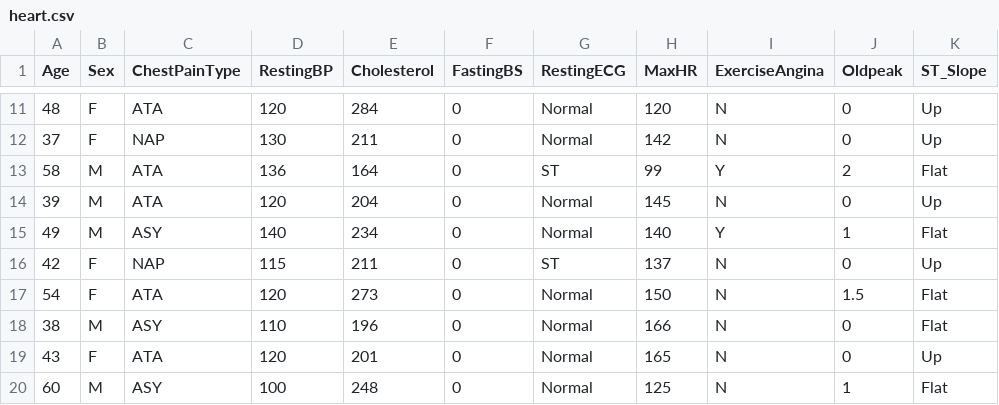
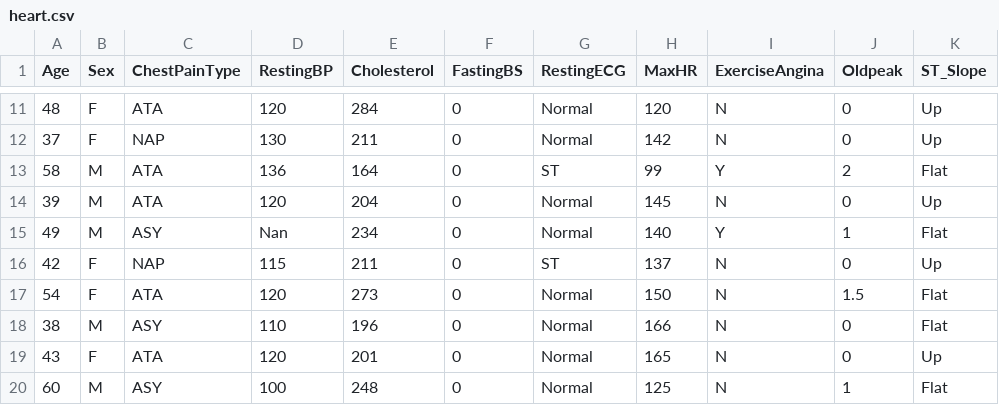
Before and after one commit to Najam-Ullah/pharmacy-data-science-portfolio, a CSV file: P0_EDA/data/heart.csv, drawn as a sheet; only a part is shown, gaps mark what is left out; the diff names each change by its address in the sheet, - before the commit and + after, or states it on an @@ line.

Commit message:
Day 5: renaming, concat, merge exercises completed

```diff
--- a/P0_EDA/data/heart.csv
+++ b/P0_EDA/data/heart.csv
-D15 (RestingBP): 140
+D15 (RestingBP): Nan
```
Also changed, not shown: 9 other files.
